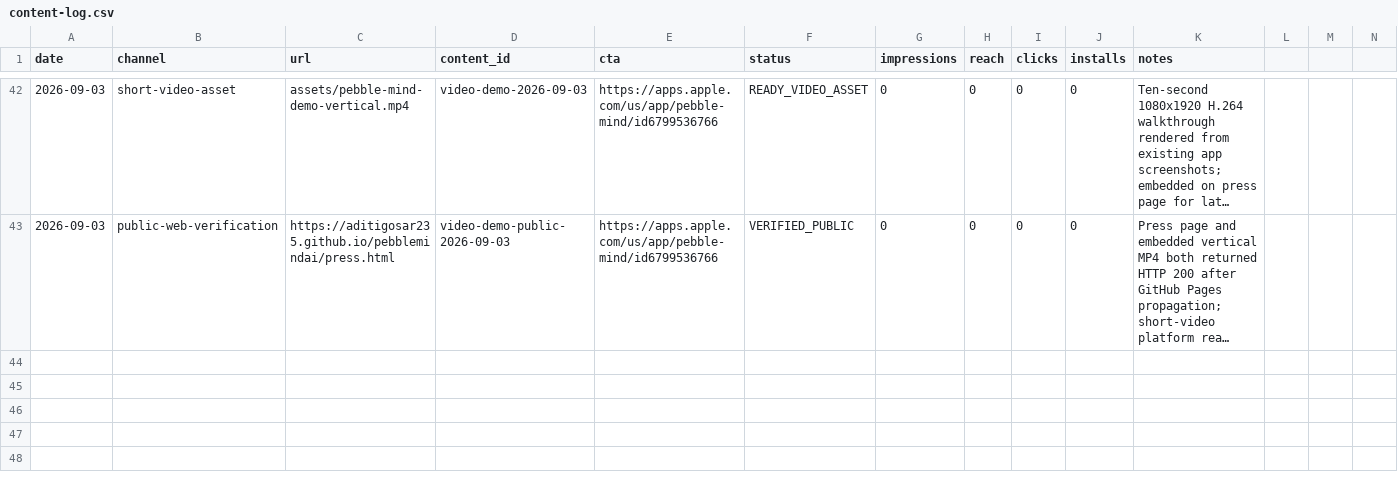
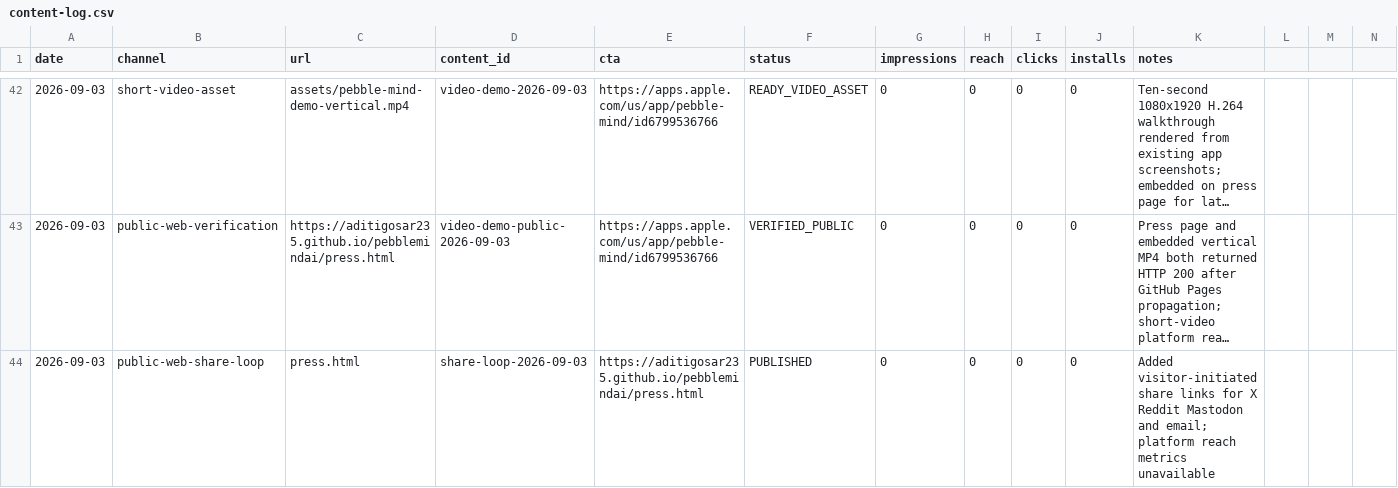
Before and after one commit to aditigosar235/pebblemindai, a CSV file: growth/content-log.csv, drawn as a sheet; only a part is shown, gaps mark what is left out; long unchanged cells end in …; the diff names each change by its address in the sheet, - before the commit and + after, or states it on an @@ line.

Commit message:
Add organic sharing links to press page

```diff
--- a/growth/content-log.csv
+++ b/growth/content-log.csv
+row 44: 2026-09-03 | public-web-share-loop | press.html | share-loop-2026-09-03 | https://aditigosar235.github.io/pebblemindai/press.html | PUBLISHED | 0 | 0 | 0 | 0 | Added visitor-initiated share links for X Reddit Mastodon and email; platform reach metrics unavailable
```
Also changed, not shown: 1 other file.
